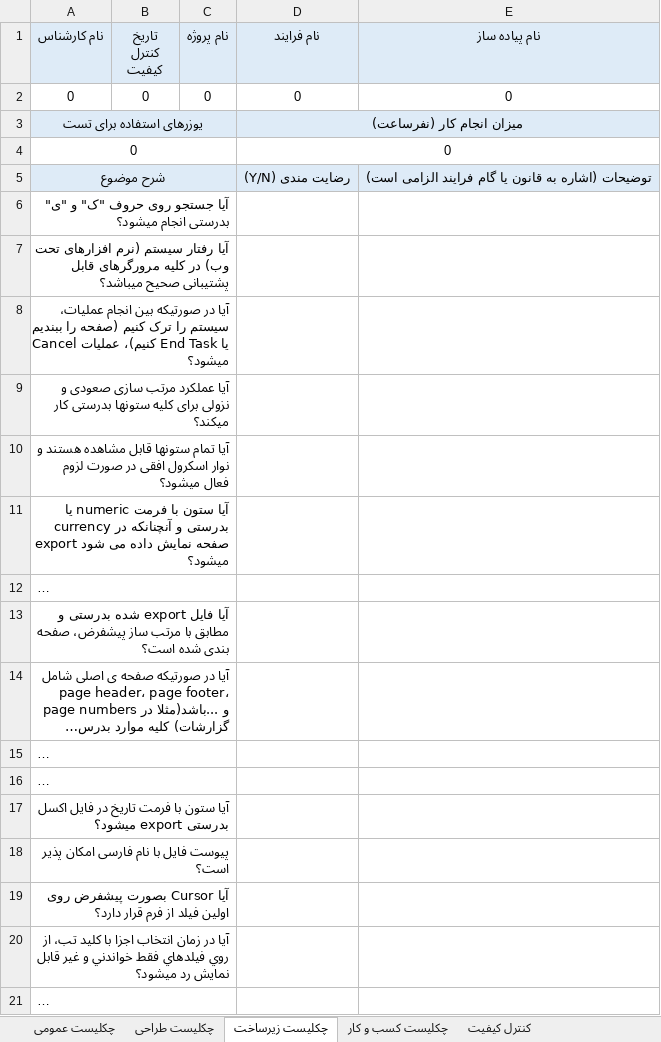
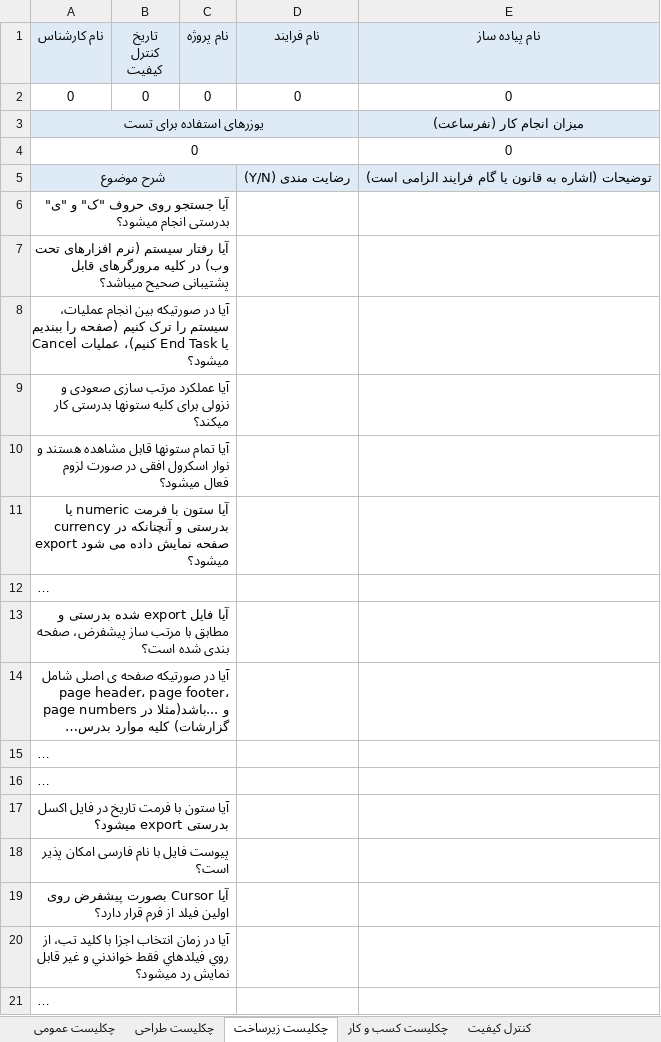
Before and after one commit to pouya-alipour741/control-quality, an Excel workbook: QC Checklist - Copy.xlsx, sheet چکلیست زیرساخت, drawn as a sheet; long unchanged cells end in …; values as stored, in another font and other column widths than the file's, no borders; conditional formats not drawn; the diff names each change by its address in the sheet, - before the commit and + after, or states it on an @@ line.

```diff
--- a/QC Checklist - Copy.xlsx (sheet چکلیست زیرساخت)
+++ b/QC Checklist - Copy.xlsx (sheet چکلیست زیرساخت)
-A3:C3 merged
+A3:D3 merged
-D3 (نام فرایند): میزان انجام کار (نفرساعت)
+D3 (نام فرایند): (empty)
-D3:E3 merged
-E3 (نام پیاده ساز): (empty)
+E3 (نام پیاده ساز): میزان انجام کار (نفرساعت)
-A4:C4 merged
+A4:D4 merged
-D4 (نام فرایند): 0
+D4 (نام فرایند): (empty)
-D4:E4 merged
-E4 (نام پیاده ساز): (empty)
+E4 (نام پیاده ساز): 0
```
Also changed, not shown: sheet کنترل کیفیت, sheet چکلیست کسب و کار, sheet چکلیست طراحی, sheet چکلیست عمومی, formulas that keep their value, QC Checklist.xlsx.
